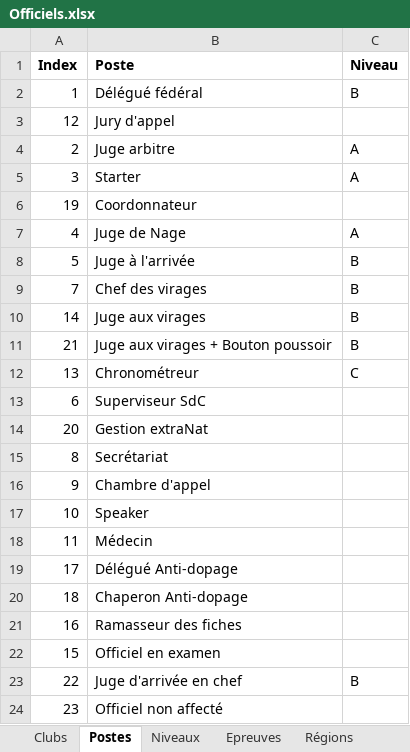
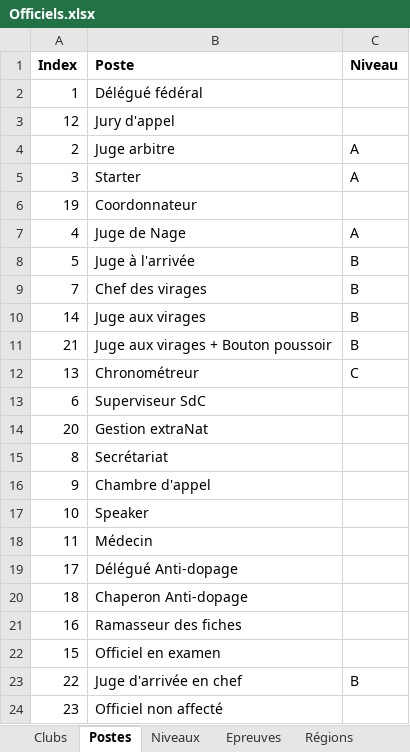
Before and after one commit to dricair/officiels, an Excel workbook: Officiels.xlsx, sheet Postes, drawn as a sheet; values as stored, in another font and other column widths than the file's, no borders; the diff names each change by its address in the sheet, - before the commit and + after, or states it on an @@ line.

```diff
--- a/Officiels.xlsx (sheet Postes)
+++ b/Officiels.xlsx (sheet Postes)
-C2 (Niveau): B
+C2 (Niveau): (empty)
```
Also changed, not shown: 2 other files.
